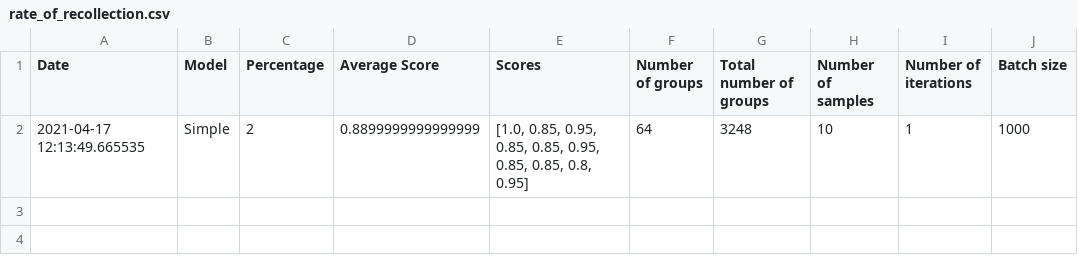
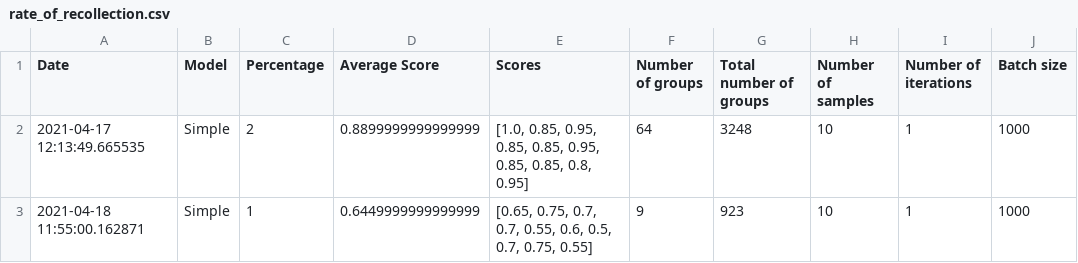
Before and after one commit to miguelangel43/Telegram-Focused-Crawler, a CSV file: rate_of_recollection.csv, drawn as a sheet; the diff names each change by its address in the sheet, - before the commit and + after, or states it on an @@ line.

```diff
--- a/rate_of_recollection.csv
+++ b/rate_of_recollection.csv
+row 3: 2021-04-18 11:55:00.162871 | Simple | 1 | 0.6449999999999999 | [0.65, 0.75, 0.7, 0.7, 0.55, 0.6, 0.5, 0.7, 0.75, 0.55] | 9 | 923 | 10 | 1 | 1000
```
Also changed, not shown: 1 other file.
